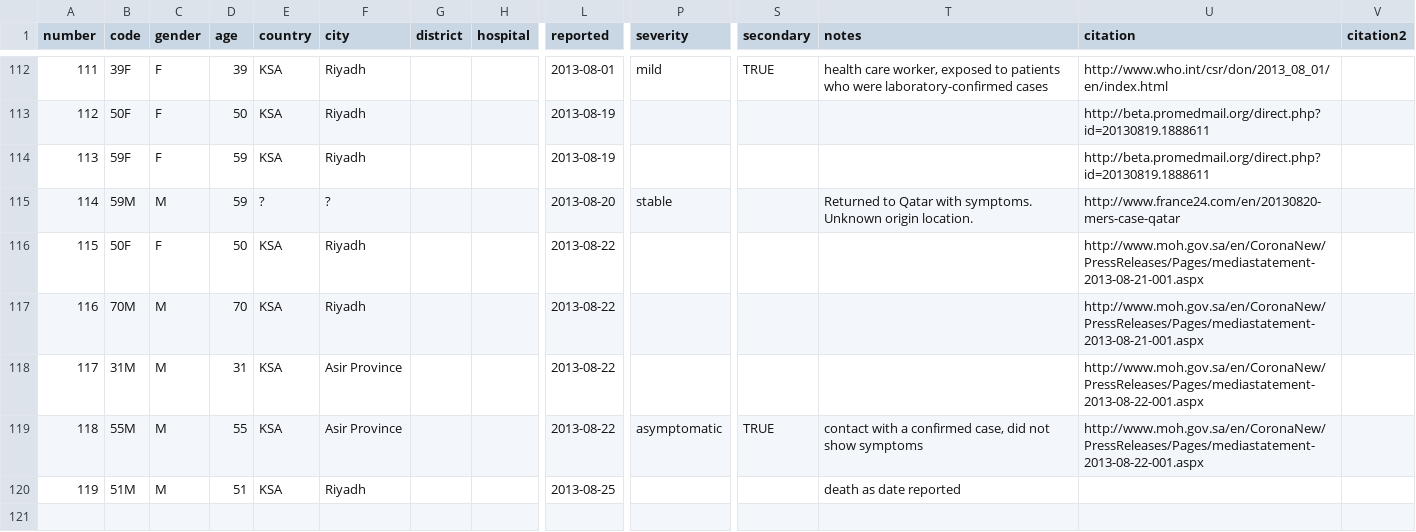
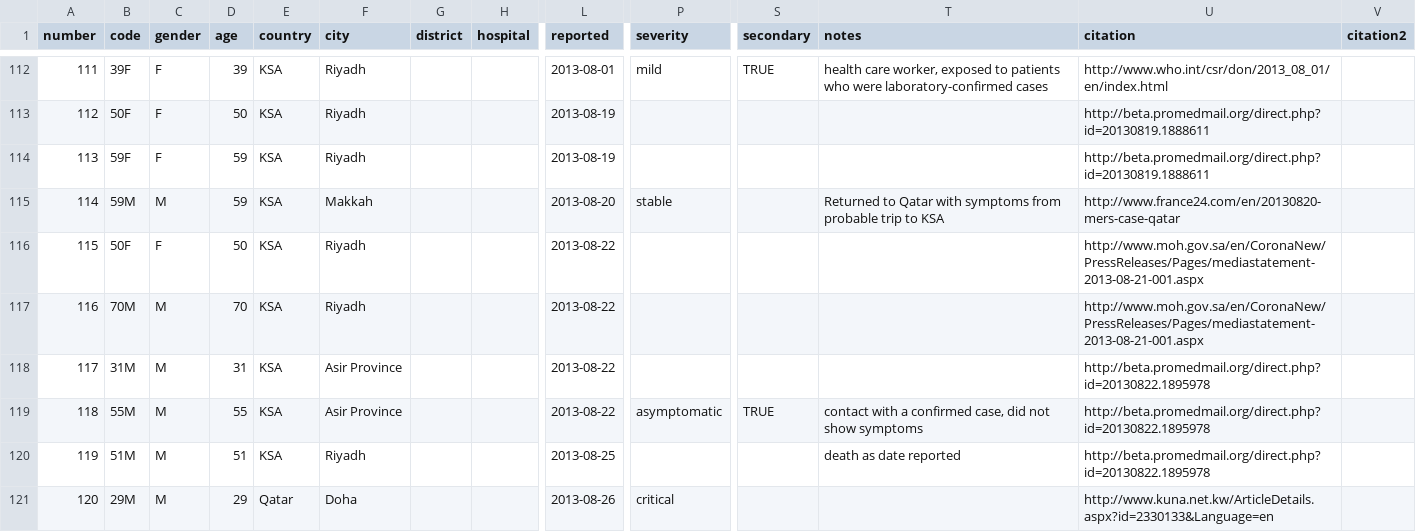
Before and after one commit to rambaut/MERS-Cases, a CSV file: data/cases.csv, drawn as a sheet; only a part is shown, gaps mark what is left out; rows hold the shown columns only; the diff names each change by its address in the sheet, - before the commit and + after, or states it on an @@ line.

Commit message:
New Qatar case

```diff
--- a/data/cases.csv
+++ b/data/cases.csv
-E115 (country): ?
+E115 (country): KSA
-F115 (city): ?
+F115 (city): Makkah
-T115 (notes): …Qatar with symptoms. Unknown origin location.
+T115 (notes): …Qatar with symptoms from probable trip to KSA
-U118:U119 (citation): http://www.moh.gov.sa/en/CoronaNew/PressReleases/Pages/mediastatement-2013-08-22-001.aspx
+U118:U119 (citation): http://beta.promedmail.org/direct.php?id=20130822.1895978
-U120 (citation): (empty)
+U120 (citation): http://beta.promedmail.org/direct.php?id=20130822.1895978
+row 121: 120 | 29M | M | 29 | Qatar | Doha |  |  | 2013-08-26 | critical |  |  | http://www.kuna.net.kw/ArticleDetails.aspx?id=2330133&Language=en
```
